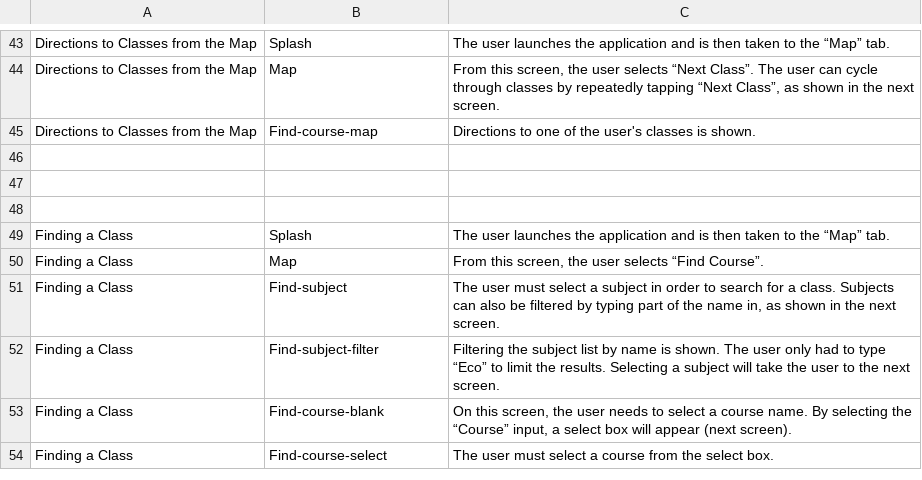
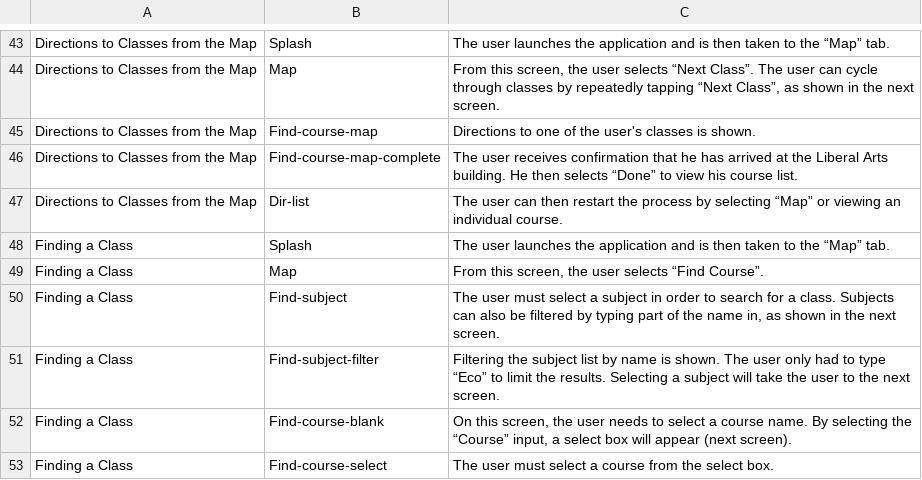
Before and after one commit to jmdeldin/gs-report, a CSV file: data/desc.csv, drawn as a sheet; only a part is shown, gaps mark what is left out.

Commit message:
Fill in remaining sections

```diff
--- a/data/desc.csv
+++ b/data/desc.csv
@@ -45,5 +45,4 @@ Directions to Classes from the Map	Map	From this screen, the user selects “Nex
 Directions to Classes from the Map	Find-course-map	Directions to one of the user's classes is shown.
-		
-		
-		
+Directions to Classes from the Map	Find-course-map-complete	The user receives confirmation that he has arrived at the Liberal Arts building. He then selects “Done” to view his course list.
+Directions to Classes from the Map	Dir-list	The user can then restart the process by selecting “Map” or viewing an individual course.
 Finding a Class	Splash	The user launches the application and is then taken to the “Map” tab.
```
